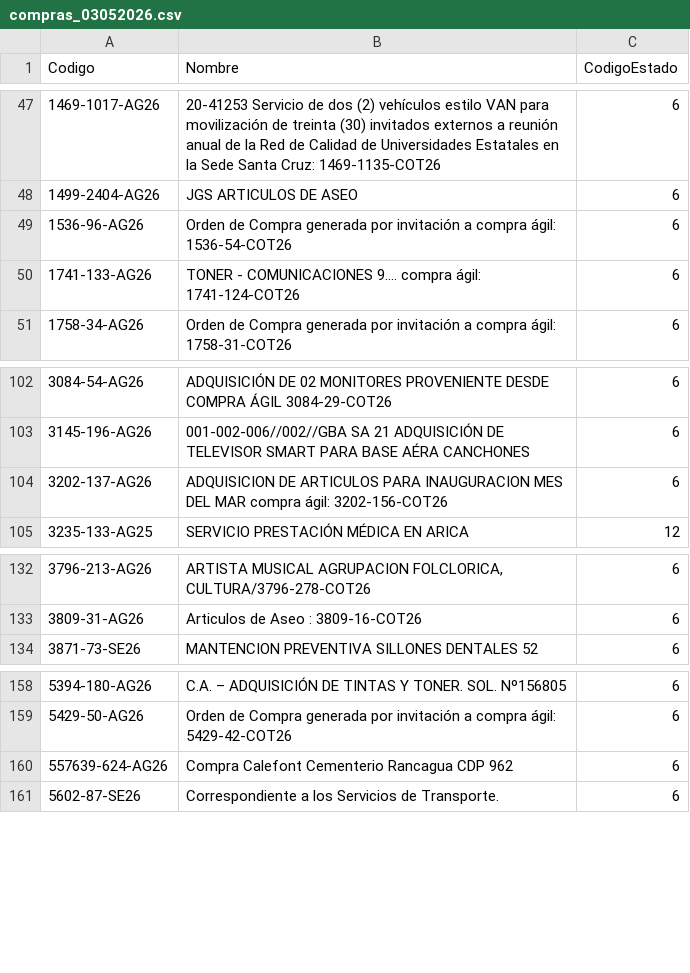
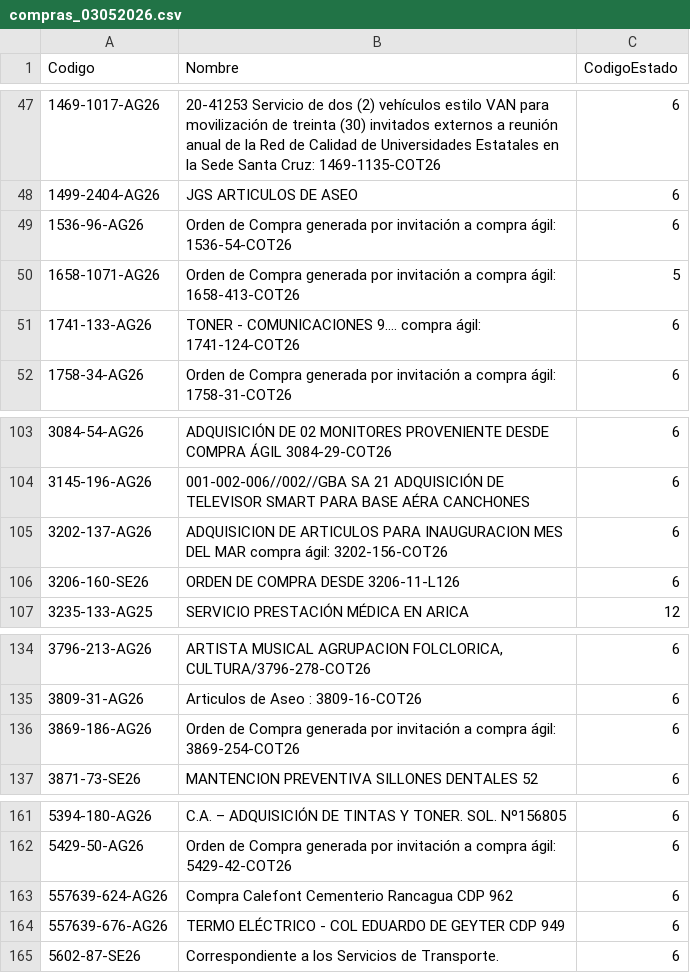
Before and after one commit to RatonUniversitario-gift/Gestion-De-Datos-IA, a CSV file: data/processed/compras_03052026.csv, drawn as a sheet; only a part is shown, gaps mark what is left out.

```diff
--- a/data/processed/compras_03052026.csv
+++ b/data/processed/compras_03052026.csv
@@ -49,2 +49,3 @@
 1536-96-AG26,Orden de Compra generada por invitación a compra ágil: 1536-54-COT26,6
+1658-1071-AG26,Orden de Compra generada por invitación a compra ágil: 1658-413-COT26,5
 1741-133-AG26,TONER - COMUNICACIONES 9.... compra ágil: 1741-124-COT26,6
@@ -104,2 +105,3 @@
 3202-137-AG26,ADQUISICION DE ARTICULOS PARA INAUGURACION MES DEL MAR compra ágil: 3202-156-COT26,6
+3206-160-SE26,ORDEN DE COMPRA DESDE 3206-11-L126,6
 3235-133-AG25,SERVICIO PRESTACIÓN MÉDICA EN ARICA,12
@@ -133,2 +135,3 @@
 3809-31-AG26,Articulos de Aseo : 3809-16-COT26,6
+3869-186-AG26,Orden de Compra generada por invitación a compra ágil: 3869-254-COT26,6
 3871-73-SE26,MANTENCION PREVENTIVA SILLONES DENTALES 52,6
@@ -160,2 +163,3 @@
 557639-624-AG26,Compra Calefont Cementerio Rancagua     CDP 962,6
+557639-676-AG26,TERMO ELÉCTRICO - COL EDUARDO DE GEYTER CDP 949,6
 5602-87-SE26,Correspondiente a los Servicios de Transporte.,6
```
Also changed, not shown: data/processed/compras_03052026_limpio.csv, 2 other files.
